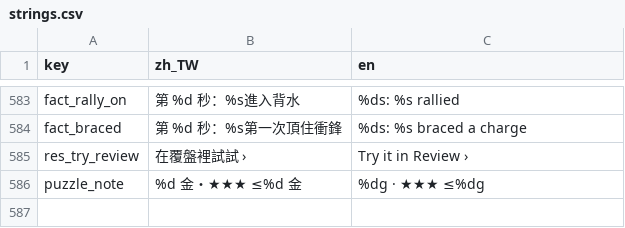
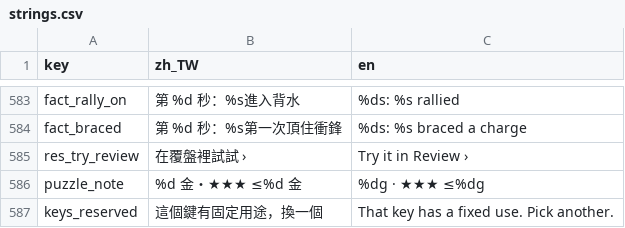
Before and after one commit to timmyweistudy-design/no-take-backs, a CSV file: game/data/strings.csv, drawn as a sheet; only a part is shown, gaps mark what is left out; the diff names each change by its address in the sheet, - before the commit and + after, or states it on an @@ line.

```diff
--- a/game/data/strings.csv
+++ b/game/data/strings.csv
+row 587: keys_reserved | 這個鍵有固定用途，換一個 | That key has a fixed use. Pick another.
```
Also changed, not shown: 16 other files.
